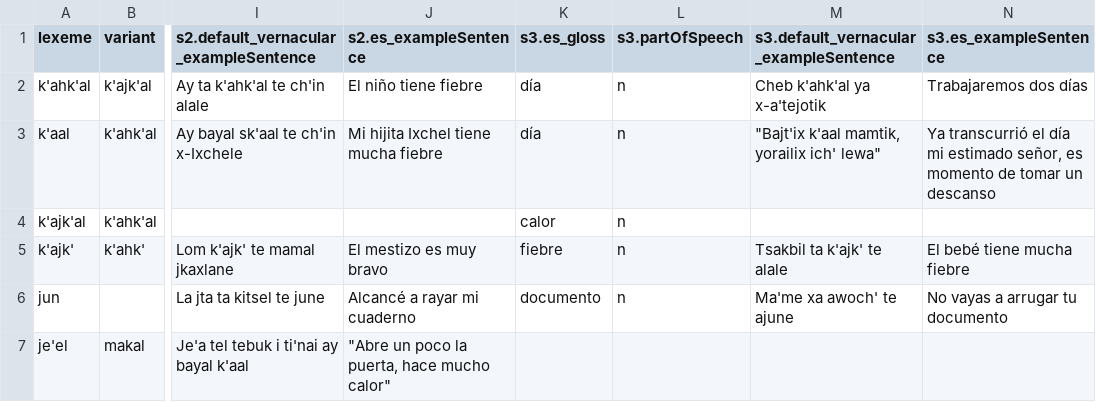
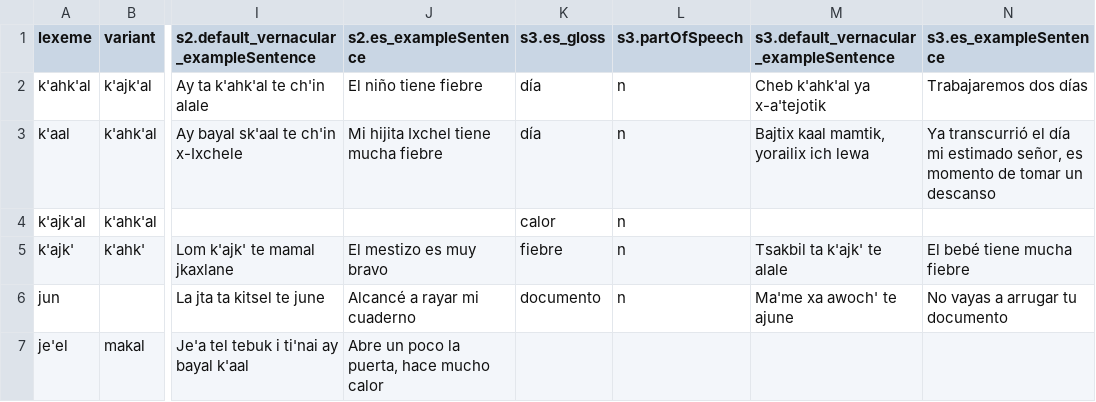
Before and after one commit to livingtongues/living-dictionaries, a CSV file: packages/scripts/import/data/example-v4-senses/example-v4-senses.csv, drawn as a sheet; only a part is shown, gaps mark what is left out; the diff names each change by its address in the sheet, - before the commit and + after, or states it on an @@ line.

```diff
--- a/packages/scripts/import/data/example-v4-senses/example-v4-senses.csv
+++ b/packages/scripts/import/data/example-v4-senses/example-v4-senses.csv
-M3: "Bajtꞌix kꞌaal mamtik, yorailix ichꞌ lewa"
+M3: Bajtix kaal mamtik, yorailix ich lewa
-J7 (s2.es_exampleSentence): "Abre un poco la puerta, hace mucho calor"
+J7 (s2.es_exampleSentence): Abre un poco la puerta, hace mucho calor
```
Also changed, not shown: 1 other file.
